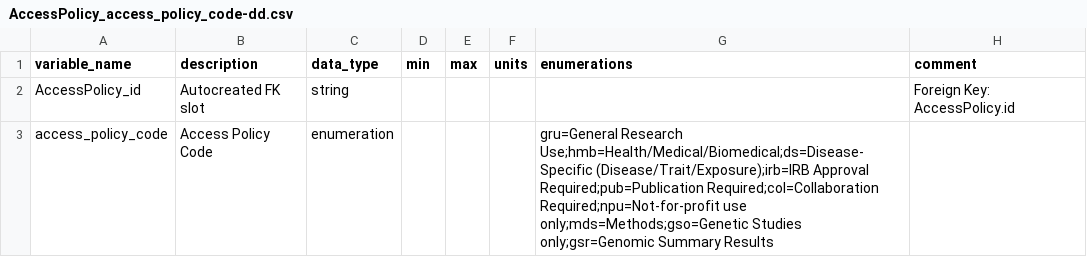
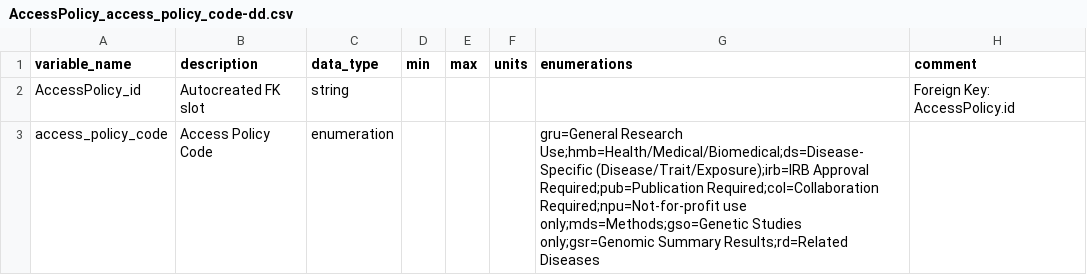
Before and after one commit to anvilproject/acr-harmonized-data-model, a CSV file: project/data-dictionary/AccessPolicy_access_policy_code-dd.csv, drawn as a sheet.

```diff
--- a/project/data-dictionary/AccessPolicy_access_policy_code-dd.csv
+++ b/project/data-dictionary/AccessPolicy_access_policy_code-dd.csv
@@ -2,2 +2,2 @@ variable_name,description,data_type,min,max,units,enumerations,comment
 AccessPolicy_id,Autocreated FK slot,string,,,,,Foreign Key: AccessPolicy.id
-access_policy_code,Access Policy Code,enumeration,,,,gru=General Research Use;hmb=Health/Medical/Biomedical;ds=Disease-Specific (Disease/Trait/Exposure);irb=IRB Approval Required;pub=Publication Required;col=Collaboration Required;npu=Not-for-profit use only;mds=Methods;gso=Genetic Studies only;gsr=Genomic Summary Results,
+access_policy_code,Access Policy Code,enumeration,,,,gru=General Research Use;hmb=Health/Medical/Biomedical;ds=Disease-Specific (Disease/Trait/Exposure);irb=IRB Approval Required;pub=Publication Required;col=Collaboration Required;npu=Not-for-profit use only;mds=Methods;gso=Genetic Studies only;gsr=Genomic Summary Results;rd=Related Diseases,
```
Also changed, not shown: project/data-dictionary/BiospecimenCollection-dd.csv, project/data-dictionary/Demographics-dd.csv.
